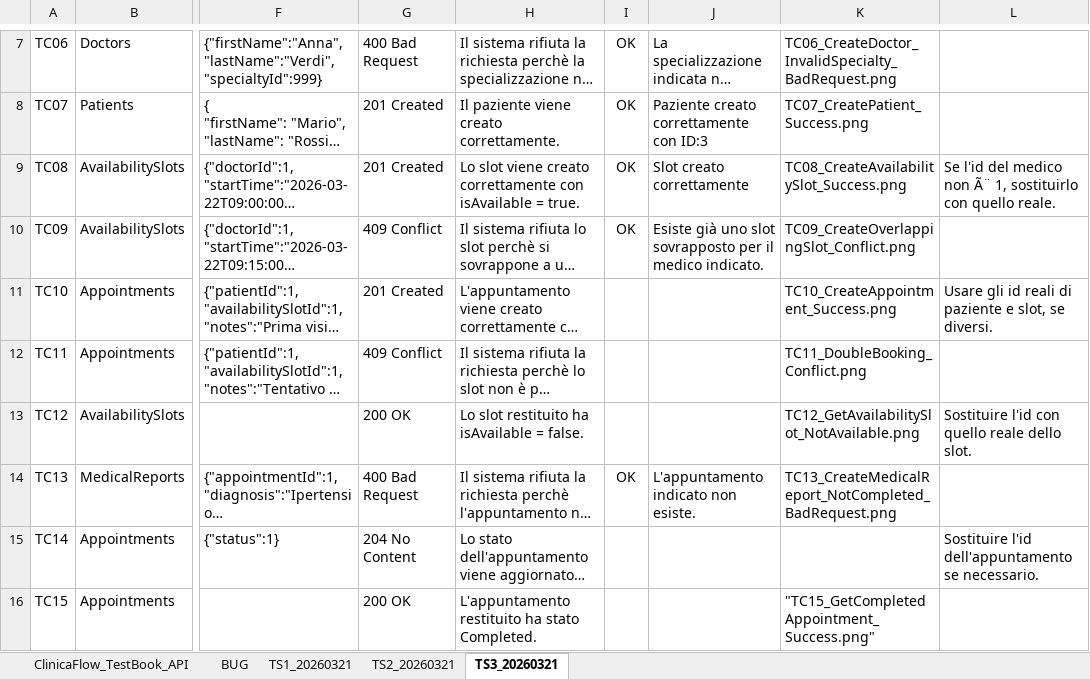
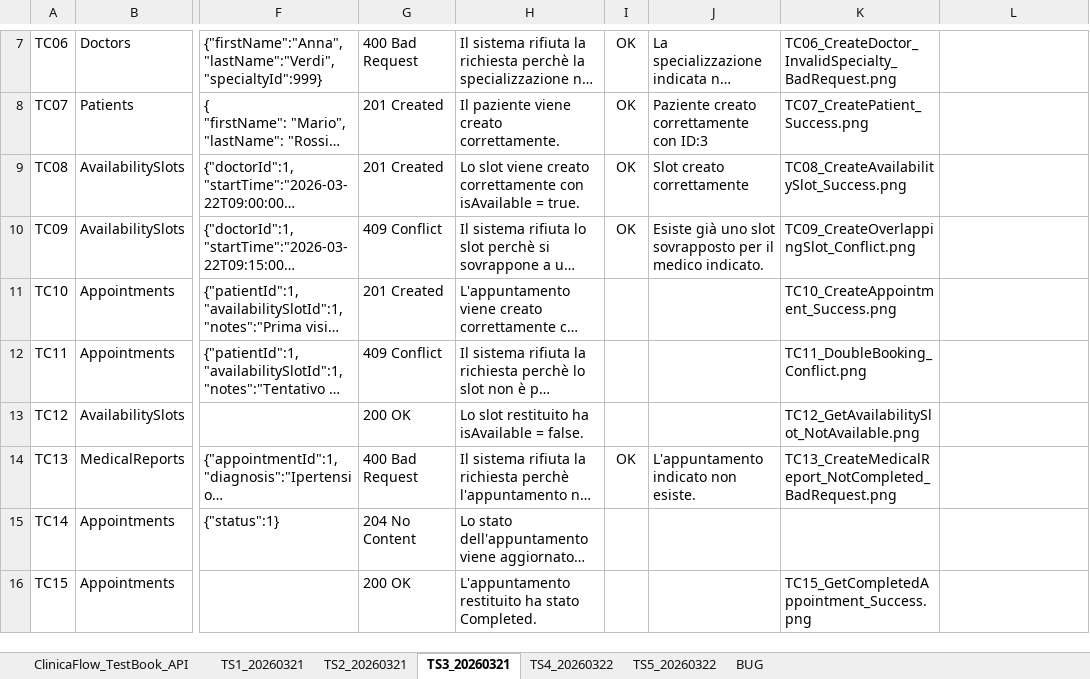
Before and after one commit to valentinasantangelopegaso/clinicaflow, an Excel workbook: docs/testbook/ClinicaFlow_TestBook_API.xlsx, sheet TS3_20260321, drawn as a sheet; only a part is shown, gaps mark what is left out; long unchanged cells end in …; values as stored, in another font and other column widths than the file's, no borders; conditional formats and table styles not drawn; the diff covers the shown part only; the diff names each change by its address in the sheet, - before the commit and + after, or states it on an @@ line.

Commit message:
Terminato bugfixing e testbook api. Ora appointmentDate viene salvato sull-appuntamento come storico, leggendo la data dallo slot selezionato. Quando viene annullato un appuntamento, la riga viene eliminata dalla tabella per permettere la creazione di un nuovo appuntamento con lo slot tornato libero.

```diff
--- a/docs/testbook/ClinicaFlow_TestBook_API.xlsx (sheet TS3_20260321)
+++ b/docs/testbook/ClinicaFlow_TestBook_API.xlsx (sheet TS3_20260321)
+sheet tab: TS4_20260322
+sheet tab: TS5_20260322
@@ sheet tab order changed: ClinicaFlow_TestBook_API | TS1_20260321 | TS2_20260321 | TS3_20260321 | TS4_20260322 | TS5_20260322 | BUG @@
-L9: Se l'id del medico non Ã¨ 1, sostituirlo con quello reale.
+L9: (empty)
-L11: Usare gli id reali di paziente e slot, se diversi.
+L11: (empty)
-L13: Sostituire l'id con quello reale dello slot.
+L13: (empty)
-L15: Sostituire l'id dell'appuntamento se necessario.
+L15: (empty)
-K16: "TC15_GetCompletedAppointment_Success.png"
+K16: TC15_GetCompletedAppointment_Success.png
```
Also changed, not shown: 6 edited cells elsewhere in this sheet, sheet BUG, sheet ClinicaFlow_TestBook_API, sheet TS2_20260321, sheet TS1_20260321, 9 other files.
